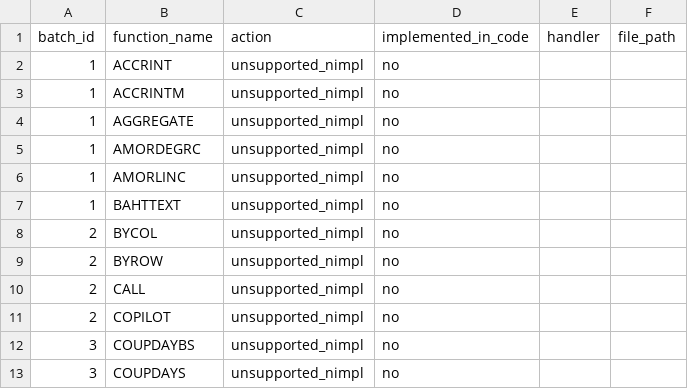
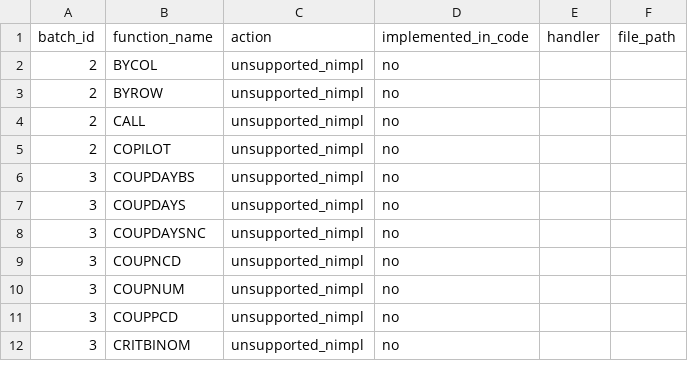
Before and after one commit to ThoroBid-AI/Dagger_IronCalc, a CSV file: specs/reports/function_unsupported_nimpl.csv, drawn as a sheet; only a part is shown; the shorter side is filled out with more unchanged rows; the diff names each change by its address in the sheet, - before the commit and + after, or states it on an @@ line.

Commit message:
Implement batch1 financial fallbacks

```diff
--- a/specs/reports/function_unsupported_nimpl.csv
+++ b/specs/reports/function_unsupported_nimpl.csv
-row 2: 1 | ACCRINT | unsupported_nimpl | no
-row 3: 1 | ACCRINTM | unsupported_nimpl | no
-row 4: 1 | AGGREGATE | unsupported_nimpl | no
-row 5: 1 | AMORDEGRC | unsupported_nimpl | no
-row 6: 1 | AMORLINC | unsupported_nimpl | no
-row 7: 1 | BAHTTEXT | unsupported_nimpl | no
```
Also changed, not shown: specs/pipelines/function_fallbacks.csv, 3 other files.
